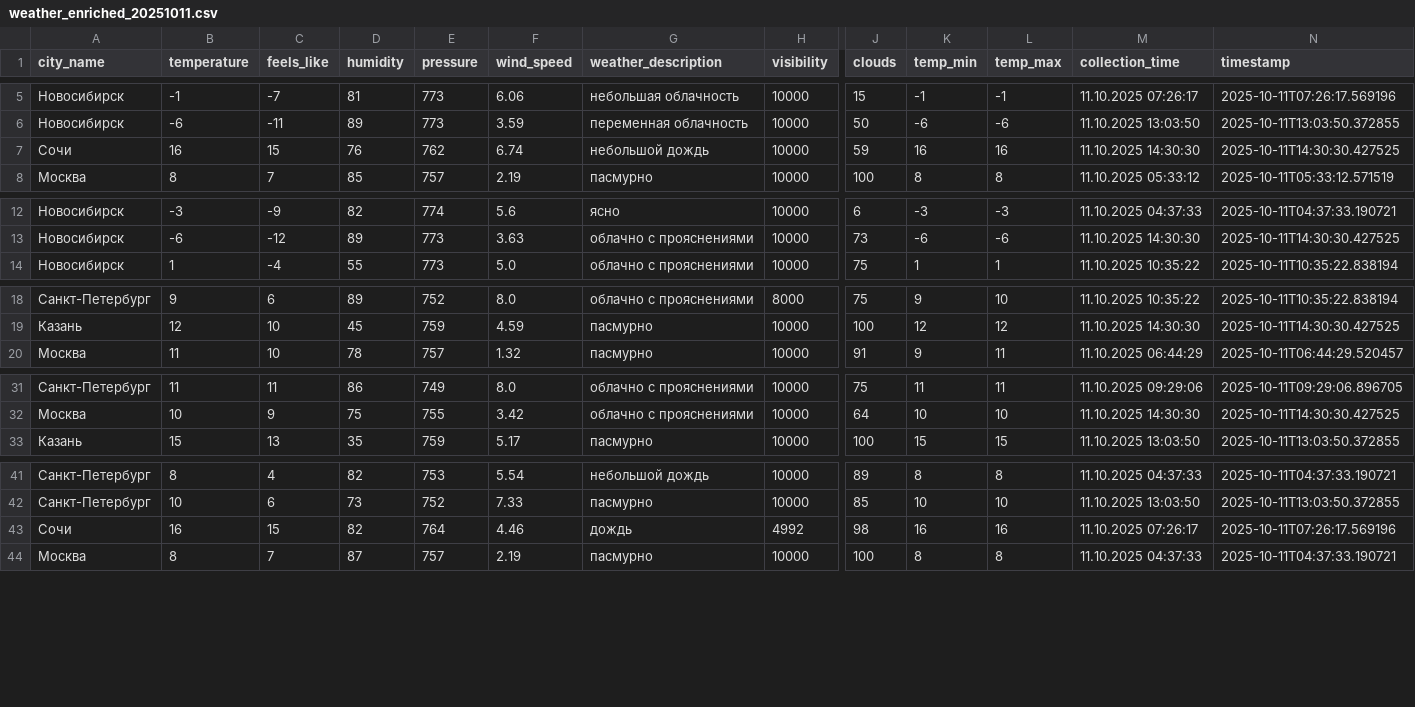
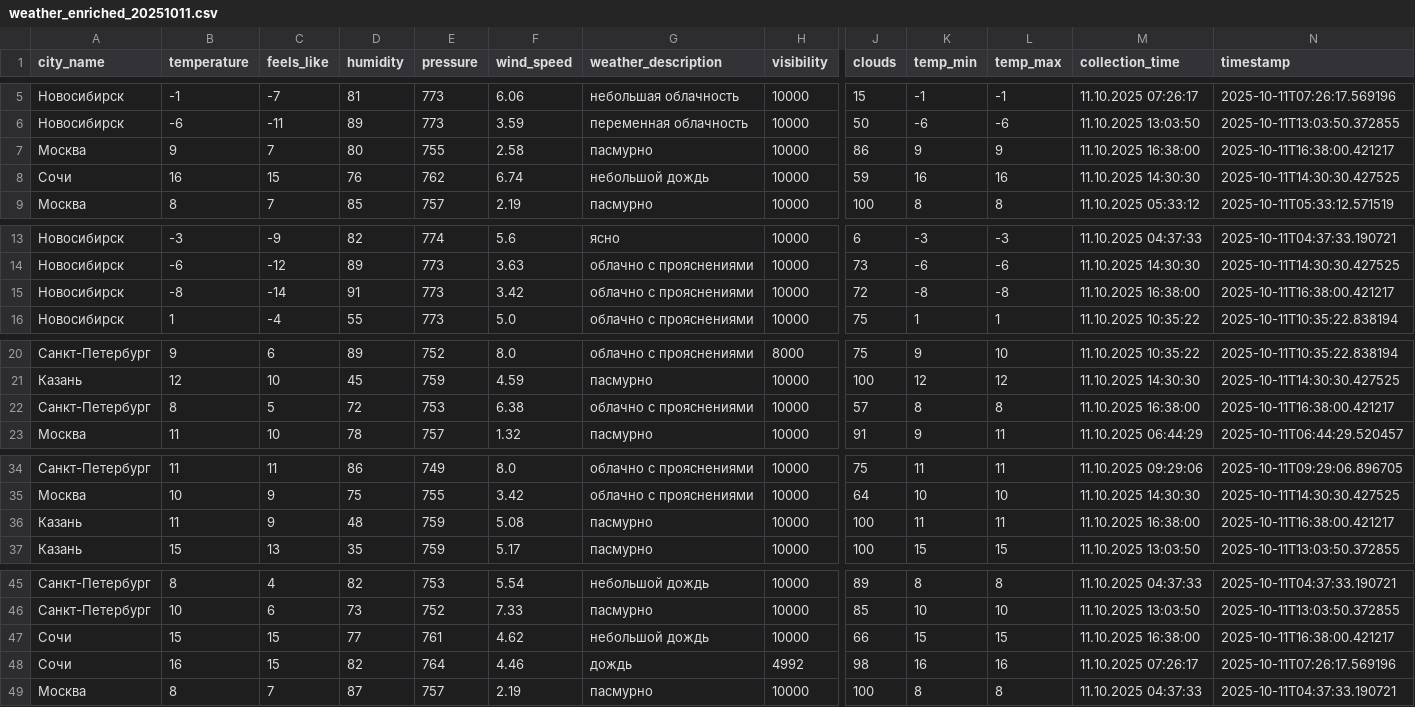
Before and after one commit to julia-JT/Weather_tourism_pipeline, a CSV file: data/enriched/weather_enriched_20251011.csv, drawn as a sheet; only a part is shown, gaps mark what is left out; rows hold the shown columns only; the diff names each change by its address in the sheet, - before the commit and + after, or states it on an @@ line.

```diff
--- a/data/enriched/weather_enriched_20251011.csv
+++ b/data/enriched/weather_enriched_20251011.csv
+row 7: Москва | 9 | 7 | 80 | 755 | 2.58 | пасмурно | 10000 | 86 | 9 | 9 | 11.10.2025 16:38:00 | 2025-10-11T16:38:00.421217
+row 15: Новосибирск | -8 | -14 | 91 | 773 | 3.42 | облачно с прояснениями | 10000 | 72 | -8 | -8 | 11.10.2025 16:38:00 | 2025-10-11T16:38:00.421217
+row 22: Санкт-Петербург | 8 | 5 | 72 | 753 | 6.38 | облачно с прояснениями | 10000 | 57 | 8 | 8 | 11.10.2025 16:38:00 | 2025-10-11T16:38:00.421217
+row 36: Казань | 11 | 9 | 48 | 759 | 5.08 | пасмурно | 10000 | 100 | 11 | 11 | 11.10.2025 16:38:00 | 2025-10-11T16:38:00.421217
+row 47: Сочи | 15 | 15 | 77 | 761 | 4.62 | небольшой дождь | 10000 | 66 | 15 | 15 | 11.10.2025 16:38:00 | 2025-10-11T16:38:00.421217
```
Also changed, not shown: data/aggregated/city_tourism_rating.csv, data/aggregated/federal_districts_summary.csv, 19 other files.
